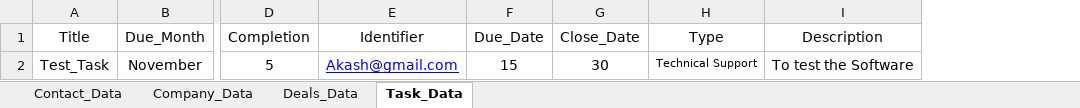
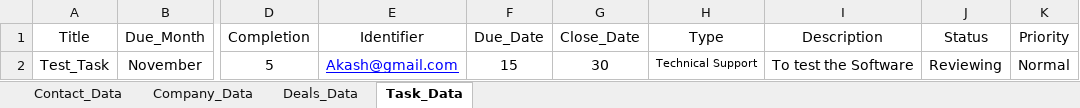
Before and after one commit to AkashQA1997/TQA_CRM_1, an Excel workbook: FreeCRM_TQA_test/Data_From Excel_File/TEST_Excel.xlsx, sheet Task_Data, drawn as a sheet; only a part is shown, gaps mark what is left out; values as stored, in another font and other column widths than the file's, no borders; the diff names each change by its address in the sheet, - before the commit and + after, or states it on an @@ line.

```diff
--- a/FreeCRM_TQA_test/Data_From Excel_File/TEST_Excel.xlsx (sheet Task_Data)
+++ b/FreeCRM_TQA_test/Data_From Excel_File/TEST_Excel.xlsx (sheet Task_Data)
+column J (Status), row 2: Reviewing
+column K (Priority), row 2: Normal
```
Also changed, not shown: 21 other files.
